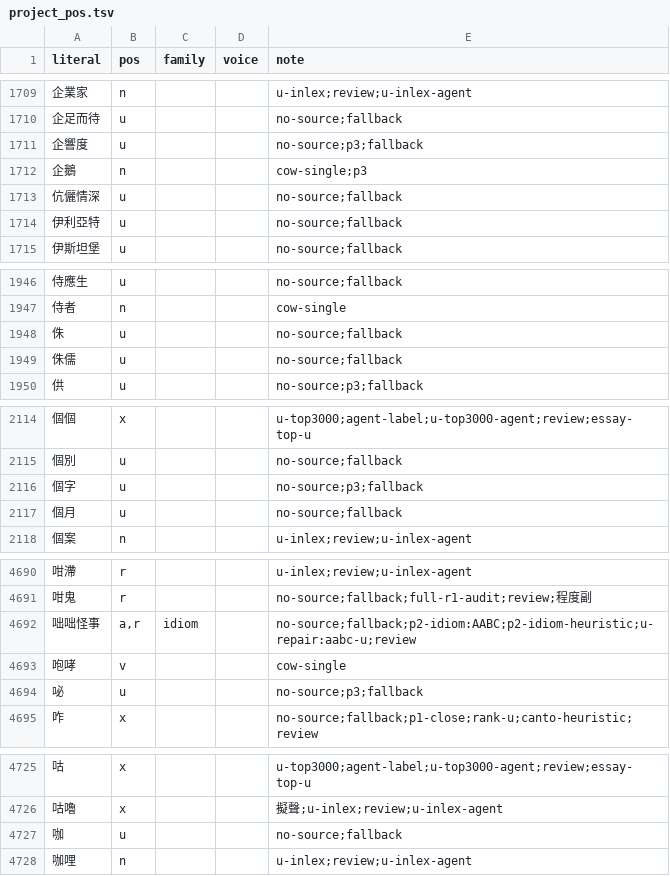
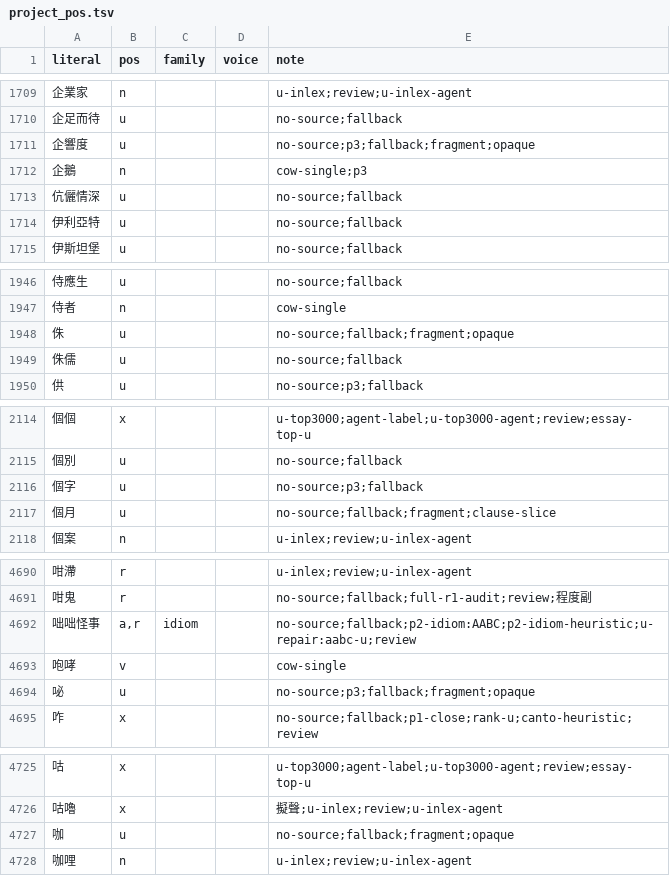
Before and after one commit to bill-iu/Canto-0243, a TSV file: data/pos/project_pos.tsv, drawn as a sheet; only a part is shown, gaps mark what is left out; the diff covers the shown part only; the diff names each change by its address in the sheet, - before the commit and + after, or states it on an @@ line.

Commit message:
feat(pos): ADR-0060 fragment/alias pipeline for in-lex hard-u
Document dual-coverage + residual alias policy; add alias.tsv (6 maps),
curated 曱甴, strip residual SSOT rows, tag clause-slice/opaque fragments,
and cover alias sources in P0–P3 status. CLI: project_pos_alias propose|apply|status.

```diff
--- a/data/pos/project_pos.tsv
+++ b/data/pos/project_pos.tsv
-E1711 (note): no-source;p3;fallback
+E1711 (note): no-source;p3;fallback;fragment;opaque
-E1948 (note): no-source;fallback
+E1948 (note): no-source;fallback;fragment;opaque
-E2117 (note): no-source;fallback
+E2117 (note): no-source;fallback;fragment;clause-slice
-E4694 (note): no-source;p3;fallback
+E4694 (note): no-source;p3;fallback;fragment;opaque
-E4727 (note): no-source;fallback
+E4727 (note): no-source;fallback;fragment;opaque
```
Also changed, not shown: 1 added row, 6 removed rows and 12 edited cells elsewhere in this file, 13 other files.
